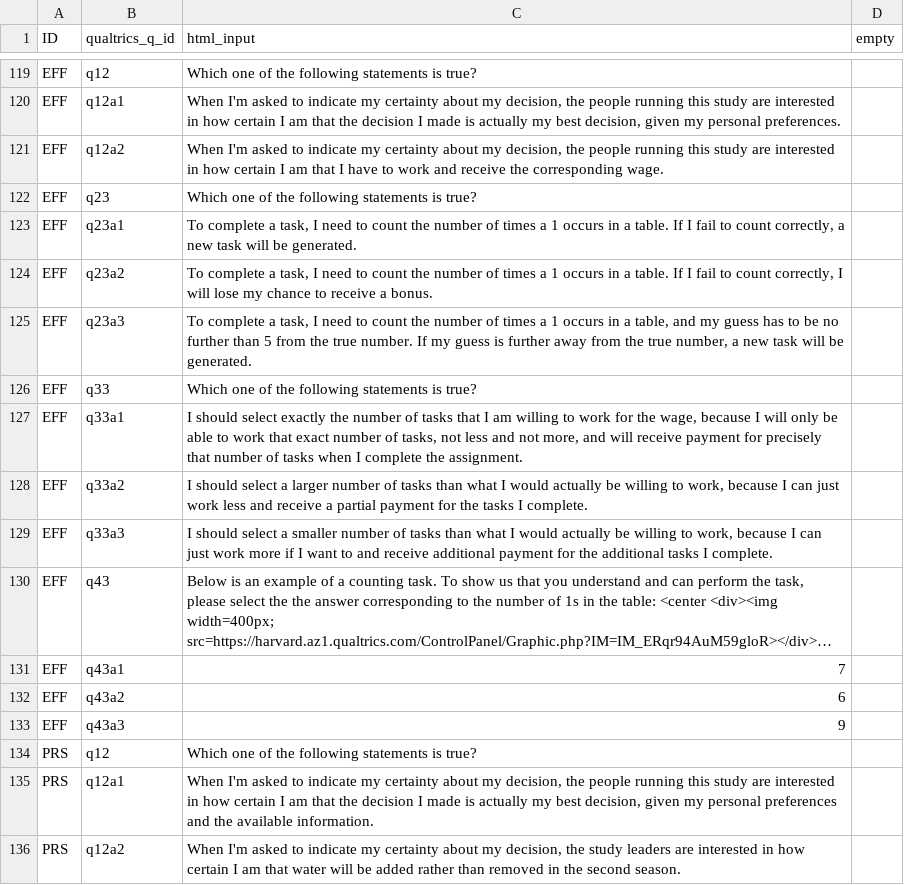
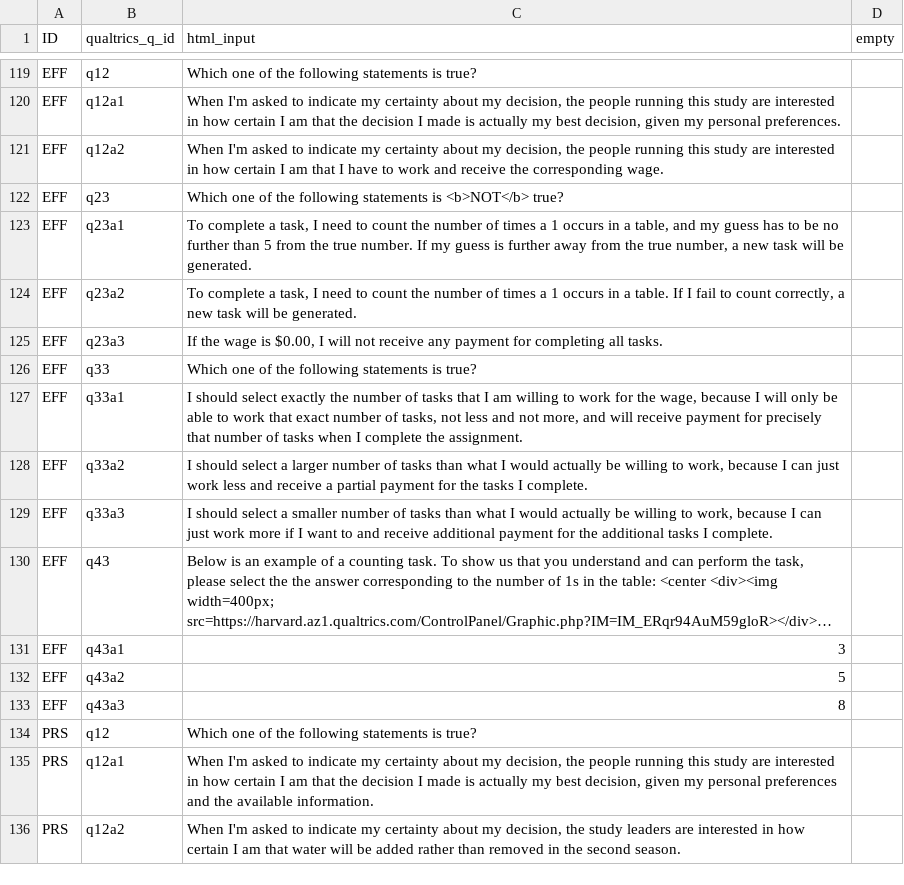
Before and after one commit to jeffreyyang97/Attenuation, a CSV file: Instructions/html/compq.csv, drawn as a sheet; only a part is shown, gaps mark what is left out; long unchanged cells end in …; the diff names each change by its address in the sheet, - before the commit and + after, or states it on an @@ line.

```diff
--- a/Instructions/html/compq.csv
+++ b/Instructions/html/compq.csv
-C122 (html_input): …statements is true?
+C122 (html_input): …statements is <b>NOT</b> true?
-C123 (html_input): …in a table. If I fail to count correctly, a new…
+C123 (html_input): …in a table, and my guess has to be no further than 5 from the true number. If my guess is further away from the true number, a new…
-C124 (html_input): …count correctly, I will lose my chance to receive a bonus.
+C124 (html_input): …count correctly, a new task will be generated.
-C125 (html_input): To complete a task, I need to count the number of times a 1 occurs in a table, and my guess has to be no further than 5 from the true number. If my guess is further away from the true number, a new task will be generated.
+C125 (html_input): If the wage is $0.00, I will not receive any payment for completing all tasks.
-C131 (html_input): 7
+C131 (html_input): 3
-C132 (html_input): 6
+C132 (html_input): 5
-C133 (html_input): 9
+C133 (html_input): 8
```
Also changed, not shown: 1 other file.
